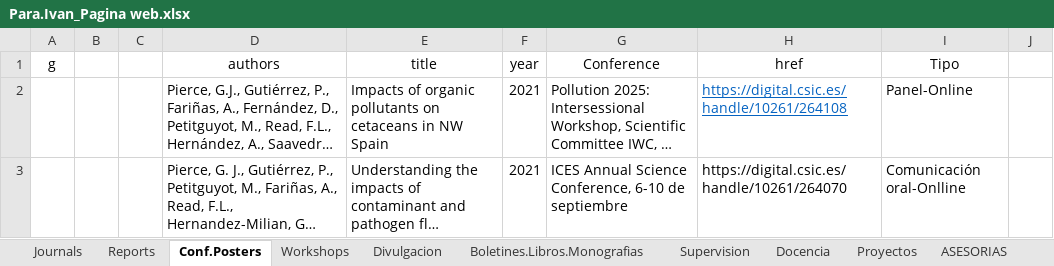
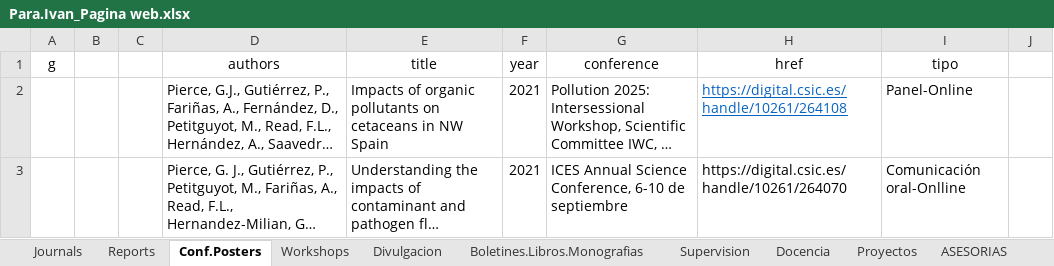
Before and after one commit to calmarti/GemasPersonalWeb, an Excel workbook: Para.Ivan_Pagina web.xlsx, sheet Conf.Posters, drawn as a sheet; only a part is shown; long unchanged cells end in …; values as stored, in another font and other column widths than the file's, no borders; the diff names each change by its address in the sheet, - before the commit and + after, or states it on an @@ line.

```diff
--- a/Para.Ivan_Pagina web.xlsx (sheet Conf.Posters)
+++ b/Para.Ivan_Pagina web.xlsx (sheet Conf.Posters)
-G1: Conference
+G1: conference
-I1: Tipo
+I1: tipo
```
Also changed, not shown: 5 other files.
